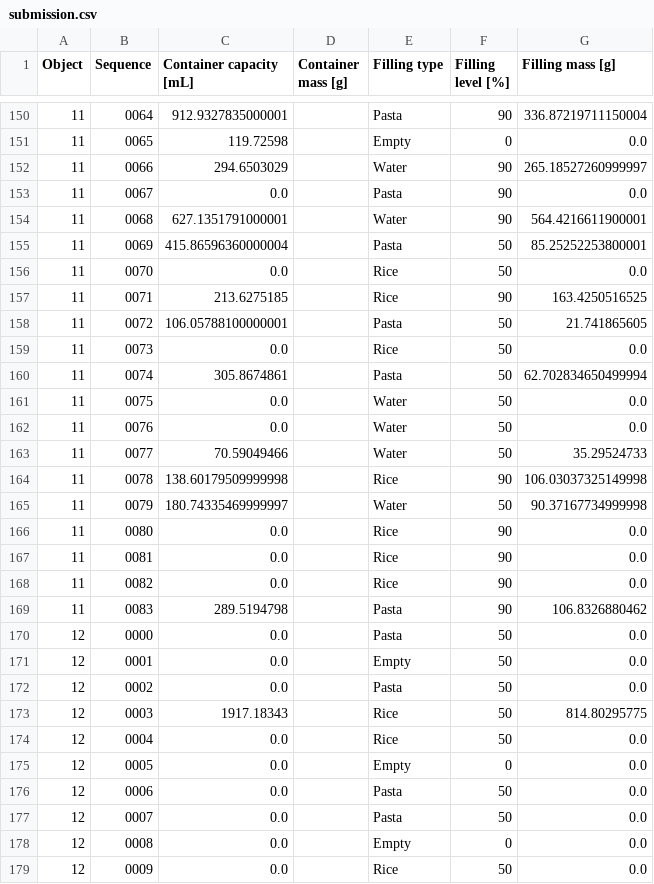
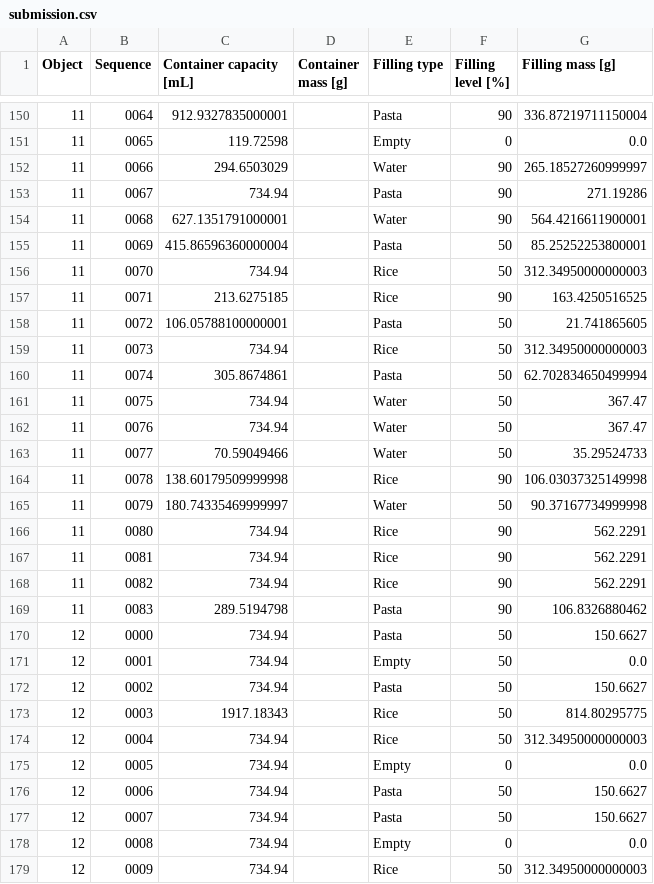
Before and after one commit to v-iashin/CORSMAL, a CSV file: submission.csv, drawn as a sheet; only a part is shown, gaps mark what is left out; the diff covers the shown part only.

Commit message:
with means submission.csv

```diff
--- a/submission.csv
+++ b/submission.csv
@@ -152,12 +152,12 @@ Object,Sequence,Container capacity [mL],Container mass [g],Filling type,Filling
 11,0066,294.6503029,,Water,90,265.18527260999997
-11,0067,0.0,,Pasta,90,0.0
+11,0067,734.94,,Pasta,90,271.19286
 11,0068,627.1351791000001,,Water,90,564.4216611900001
 11,0069,415.86596360000004,,Pasta,50,85.25252253800001
-11,0070,0.0,,Rice,50,0.0
+11,0070,734.94,,Rice,50,312.34950000000003
 11,0071,213.6275185,,Rice,90,163.4250516525
 11,0072,106.05788100000001,,Pasta,50,21.741865605
-11,0073,0.0,,Rice,50,0.0
+11,0073,734.94,,Rice,50,312.34950000000003
 11,0074,305.8674861,,Pasta,50,62.702834650499994
-11,0075,0.0,,Water,50,0.0
-11,0076,0.0,,Water,50,0.0
+11,0075,734.94,,Water,50,367.47
+11,0076,734.94,,Water,50,367.47
 11,0077,70.59049466,,Water,50,35.29524733
@@ -165,15 +165,15 @@ Object,Sequence,Container capacity [mL],Container mass [g],Filling type,Filling
 11,0079,180.74335469999997,,Water,50,90.37167734999998
-11,0080,0.0,,Rice,90,0.0
-11,0081,0.0,,Rice,90,0.0
-11,0082,0.0,,Rice,90,0.0
+11,0080,734.94,,Rice,90,562.2291
+11,0081,734.94,,Rice,90,562.2291
+11,0082,734.94,,Rice,90,562.2291
 11,0083,289.5194798,,Pasta,90,106.8326880462
-12,0000,0.0,,Pasta,50,0.0
-12,0001,0.0,,Empty,50,0.0
-12,0002,0.0,,Pasta,50,0.0
+12,0000,734.94,,Pasta,50,150.6627
+12,0001,734.94,,Empty,50,0.0
+12,0002,734.94,,Pasta,50,150.6627
 12,0003,1917.18343,,Rice,50,814.80295775
-12,0004,0.0,,Rice,50,0.0
-12,0005,0.0,,Empty,0,0.0
-12,0006,0.0,,Pasta,50,0.0
-12,0007,0.0,,Pasta,50,0.0
-12,0008,0.0,,Empty,0,0.0
-12,0009,0.0,,Rice,50,0.0
+12,0004,734.94,,Rice,50,312.34950000000003
+12,0005,734.94,,Empty,0,0.0
+12,0006,734.94,,Pasta,50,150.6627
+12,0007,734.94,,Pasta,50,150.6627
+12,0008,734.94,,Empty,0,0.0
+12,0009,734.94,,Rice,50,312.34950000000003
```
Also changed, not shown: 119 edited cells elsewhere in this file.
